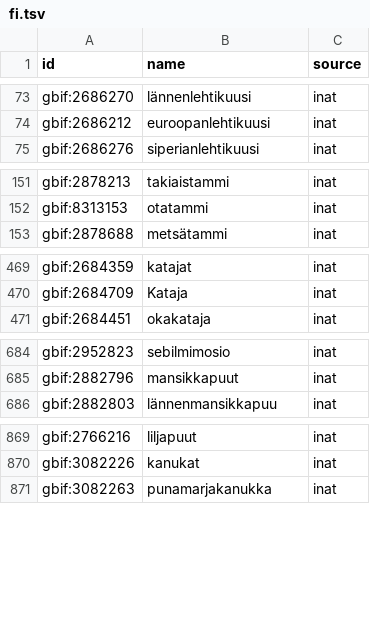
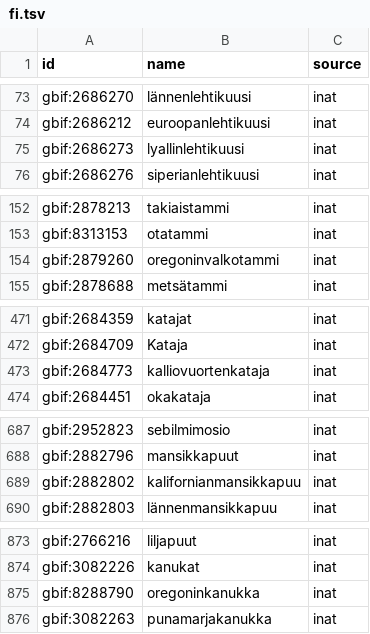
Before and after one commit to Ground-Truth-Data/rapper, a TSV file: rig/species/names/fi.tsv, drawn as a sheet; only a part is shown, gaps mark what is left out; the diff covers the shown part only.

```diff
--- a/rig/species/names/fi.tsv
+++ b/rig/species/names/fi.tsv
@@ -74,2 +74,3 @@ gbif:2686270	lännenlehtikuusi	inat
 gbif:2686212	euroopanlehtikuusi	inat
+gbif:2686273	lyallinlehtikuusi	inat
 gbif:2686276	siperianlehtikuusi	inat
@@ -152,2 +153,3 @@ gbif:2878213	takiaistammi	inat
 gbif:8313153	otatammi	inat
+gbif:2879260	oregoninvalkotammi	inat
 gbif:2878688	metsätammi	inat
@@ -470,2 +472,3 @@ gbif:2684359	katajat	inat
 gbif:2684709	Kataja	inat
+gbif:2684773	kalliovuortenkataja	inat
 gbif:2684451	okakataja	inat
@@ -685,2 +688,3 @@ gbif:2952823	sebilmimosio	inat
 gbif:2882796	mansikkapuut	inat
+gbif:2882802	kalifornianmansikkapuu	inat
 gbif:2882803	lännenmansikkapuu	inat
@@ -870,2 +874,3 @@ gbif:2766216	liljapuut	inat
 gbif:3082226	kanukat	inat
+gbif:8288790	oregoninkanukka	inat
 gbif:3082263	punamarjakanukka	inat
```
Also changed, not shown: 2 added rows and 8 moved rows elsewhere in this file, rig/species/names/cs.tsv, rig/species/names/de.tsv, 47 other files.
